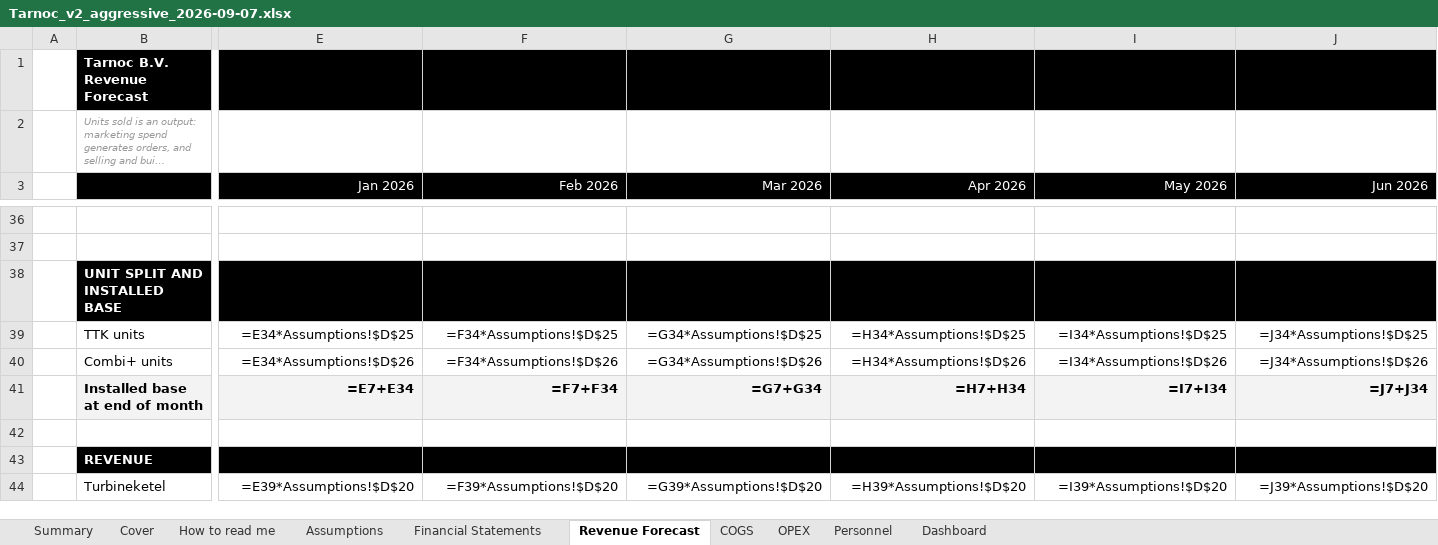
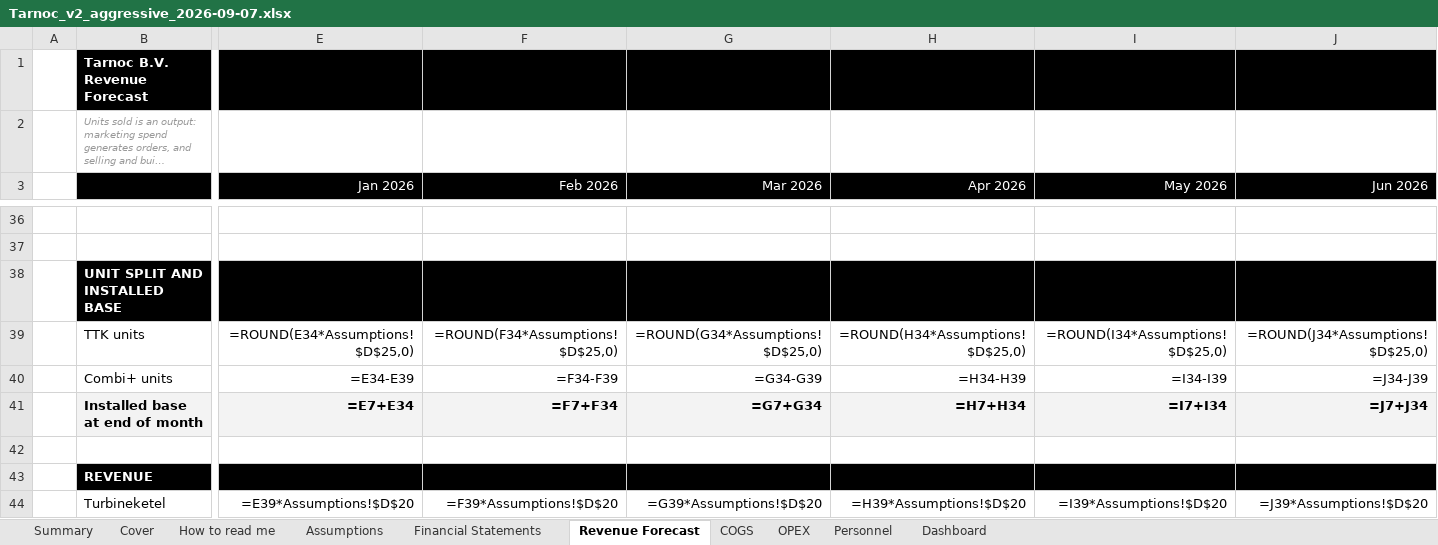
Before and after one commit to SMDevolute/financial-models, an Excel workbook: models/Tarnoc_v2_aggressive_2026-09-07.xlsx, sheet Revenue Forecast, drawn as a sheet; only a part is shown, gaps mark what is left out; long unchanged cells end in …; values as stored, in another font and other column widths than the file's, no borders; formulas without a stored value are shown as written; the diff covers the shown part only; the diff names each change by its address in the sheet, - before the commit and + after, or states it on an @@ line.

```diff
--- a/models/Tarnoc_v2_aggressive_2026-09-07.xlsx (sheet Revenue Forecast)
+++ b/models/Tarnoc_v2_aggressive_2026-09-07.xlsx (sheet Revenue Forecast)
-E39 (Jan 2026): =E34*Assumptions!$D$25
+E39 (Jan 2026): =ROUND(E34*Assumptions!$D$25,0)
-F39 (Feb 2026): =F34*Assumptions!$D$25
+F39 (Feb 2026): =ROUND(F34*Assumptions!$D$25,0)
-G39 (Mar 2026): =G34*Assumptions!$D$25
+G39 (Mar 2026): =ROUND(G34*Assumptions!$D$25,0)
-H39 (Apr 2026): =H34*Assumptions!$D$25
+H39 (Apr 2026): =ROUND(H34*Assumptions!$D$25,0)
-I39 (May 2026): =I34*Assumptions!$D$25
+I39 (May 2026): =ROUND(I34*Assumptions!$D$25,0)
-J39 (Jun 2026): =J34*Assumptions!$D$25
+J39 (Jun 2026): =ROUND(J34*Assumptions!$D$25,0)
-E40 (Jan 2026): =E34*Assumptions!$D$26
+E40 (Jan 2026): =E34-E39
-F40 (Feb 2026): =F34*Assumptions!$D$26
+F40 (Feb 2026): =F34-F39
-G40 (Mar 2026): =G34*Assumptions!$D$26
+G40 (Mar 2026): =G34-G39
-H40 (Apr 2026): =H34*Assumptions!$D$26
+H40 (Apr 2026): =H34-H39
-I40 (May 2026): =I34*Assumptions!$D$26
+I40 (May 2026): =I34-I39
-J40 (Jun 2026): =J34*Assumptions!$D$26
+J40 (Jun 2026): =J34-J39
```
Also changed, not shown: 109 edited cells elsewhere in this sheet, models/Tarnoc_v2_2026-09-07.xlsx, models/Tarnoc_v2_base_2026-09-07.xlsx, 6 other files.
